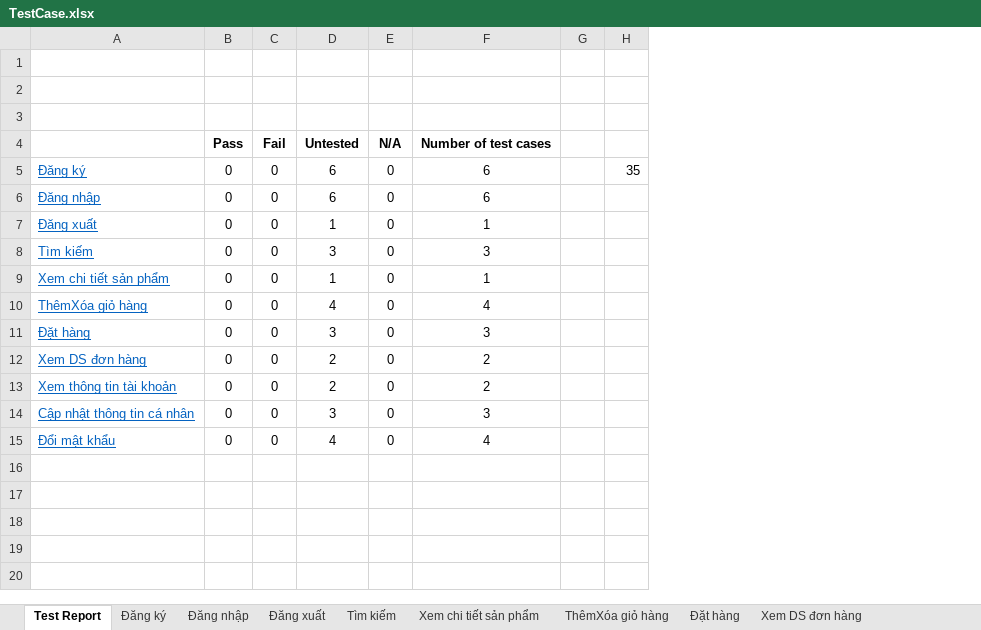
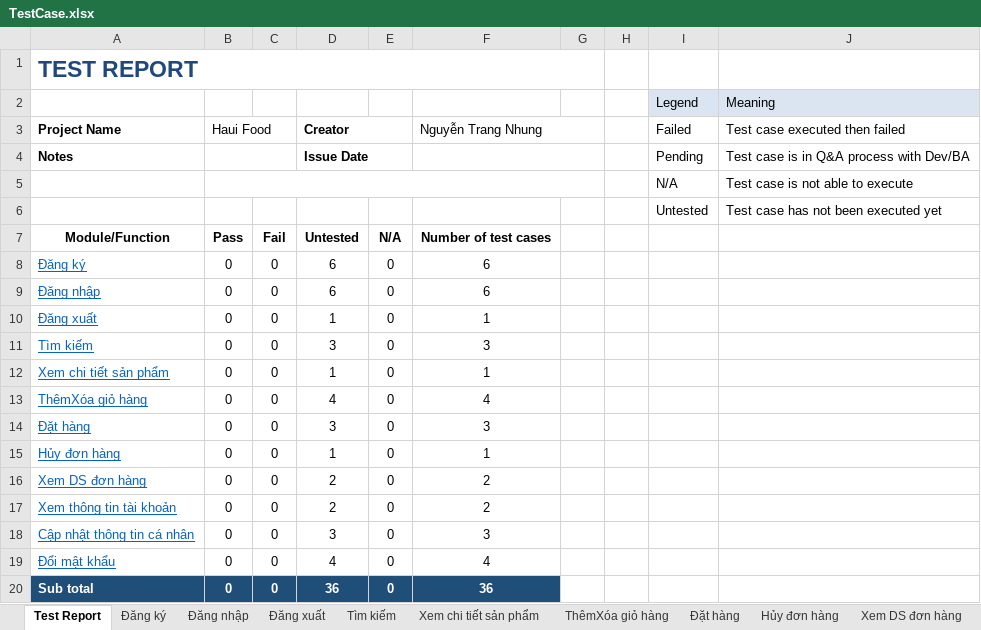
Before and after one commit to DOAN-K16-FIT-HAUI/NguyenTrangNhung, an Excel workbook: TestCase.xlsx, sheet Test Report, drawn as a sheet; values as stored, in another font and other column widths than the file's, no borders; charts and pictures not drawn; removed rows and columns are numbered as before the commit, all else as after; the diff names each change by its address in the sheet, - before the commit and + after, or states it on an @@ line.

Commit message:
Update TCs

```diff
--- a/TestCase.xlsx (sheet Test Report)
+++ b/TestCase.xlsx (sheet Test Report)
+sheet tab: Hủy đơn hàng
-column H, row 5: 35
+column H, empty
+column I, row 2: Legend; rows 5-6: N/A | Untested
+column J, row 2: Meaning; rows 5-6: Test case is not able to execute | Test case has not been executed yet
+row 1: TEST REPORT
-row 2: (empty)
+row 2:  |  |  |  |  |  |  |  | Legend | Meaning
+row 3: Project Name | Haui Food |  | Creator |  | Nguyễn Trang Nhung |  |  | Failed | Test case executed then failed
+row 4: Notes |  |  | Issue Date |  |  |  |  | Pending | Test case is in Q&A process with Dev/BA
+B5:G5 merged
-row 5: (empty)
+row 5:  |  |  |  |  |  |  |  | N/A | Test case is not able to execute
-row 6: (empty)
+row 6:  |  |  |  |  |  |  |  | Untested | Test case has not been executed yet
-A7: (empty)
+A7: Module/Function
+row 15: Hủy đơn hàng | 0 | 0 | 1 | 0 | 1
+row 20: Sub total | 0 | 0 | 36 | 0 | 36
```
Also changed, not shown: charts or pictures.
